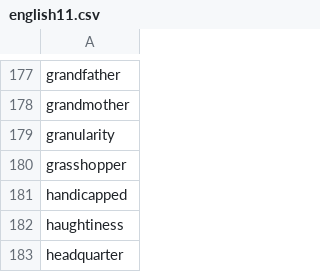
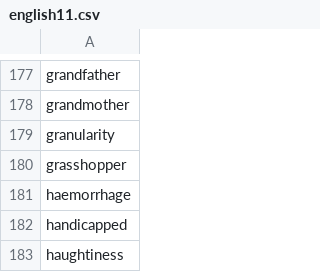
Before and after one commit to yhnnd/wordlab, a CSV file: Files/lang/en/english11.csv, drawn as a sheet; only a part is shown, gaps mark what is left out; the shorter side is filled out with more unchanged rows; the diff names each change by its address in the sheet, - before the commit and + after, or states it on an @@ line.

```diff
--- a/Files/lang/en/english11.csv
+++ b/Files/lang/en/english11.csv
+row 181: haemorrhage
```
Also changed, not shown: Files/lang/ch/chinese10.csv, Files/lang/ch/chinese11.csv, 2 other files.
